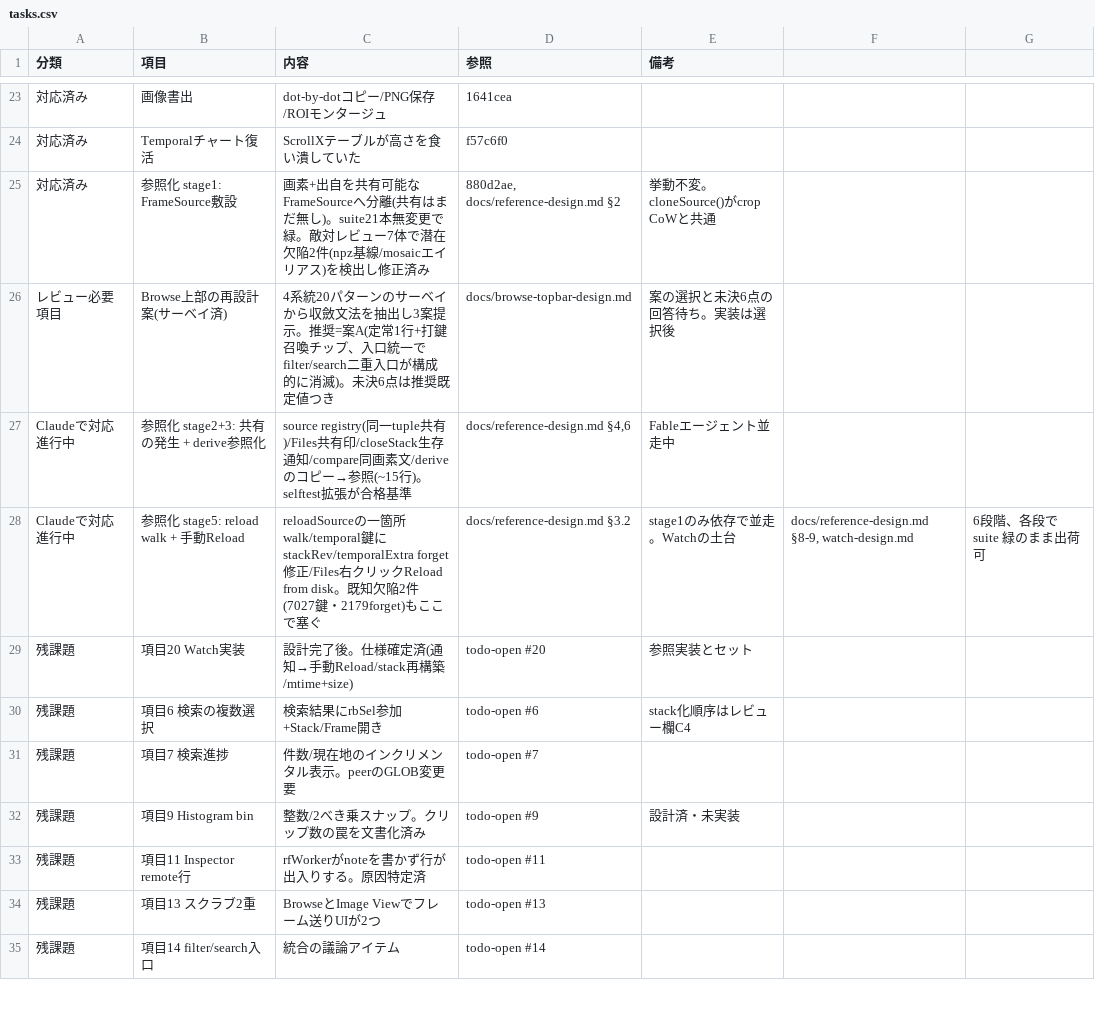
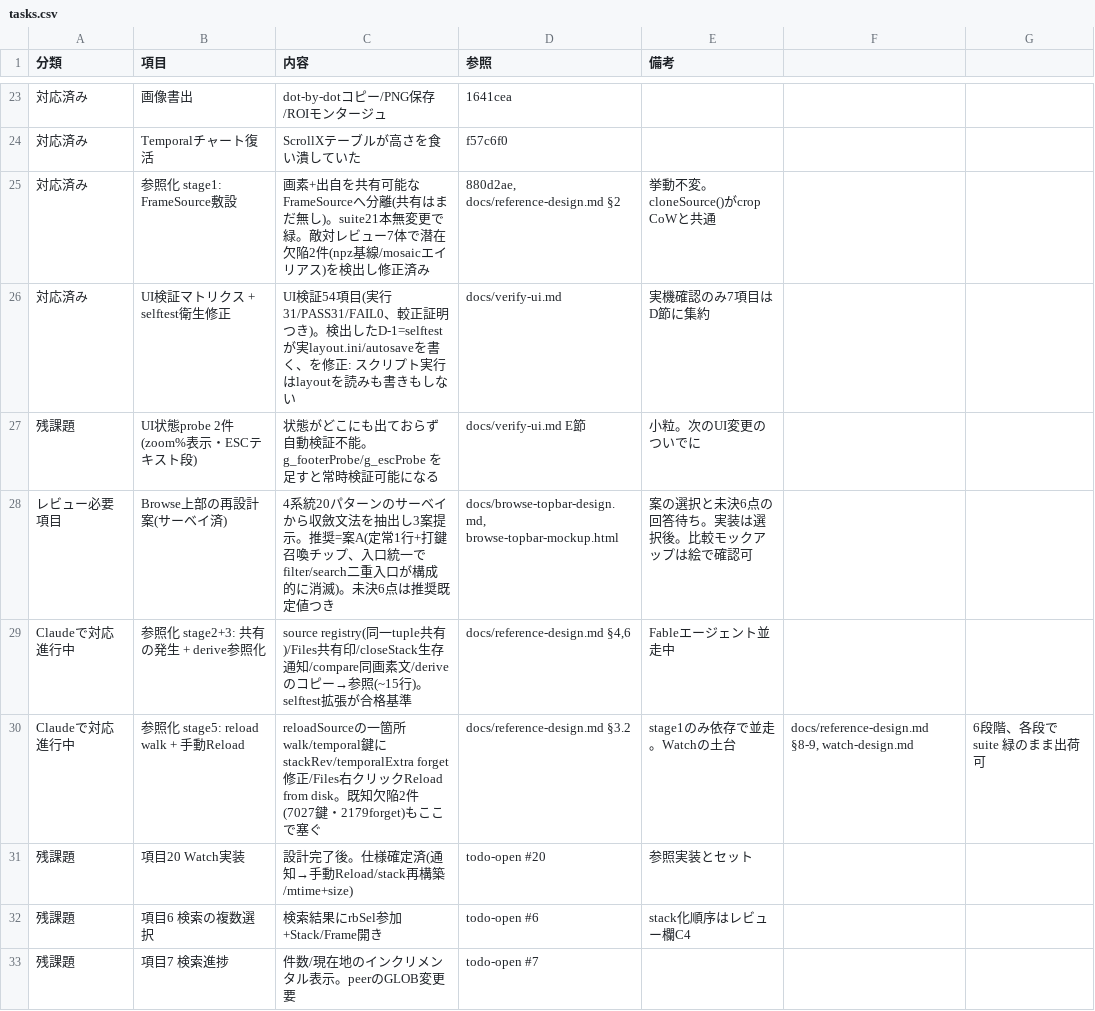
Before and after one commit to klimemam/viewer, a CSV file: docs/tasks.csv, drawn as a sheet; only a part is shown, gaps mark what is left out; the shorter side is filled out with more unchanged rows.

```diff
--- a/docs/tasks.csv
+++ b/docs/tasks.csv
@@ -25,3 +25,5 @@
 "対応済み","参照化 stage1: FrameSource敷設","画素+出自を共有可能なFrameSourceへ分離(共有はまだ無し)。suite21本無変更で緑。敵対レビュー7体で潜在欠陥2件(npz基線/mosaicエイリアス)を検出し修正済み","880d2ae, docs/reference-design.md §2","挙動不変。cloneSource()がcrop CoWと共通"
-"レビュー必要項目","Browse上部の再設計案(サーベイ済)","4系統20パターンのサーベイから収斂文法を抽出し3案提示。推奨=案A(定常1行+打鍵召喚チップ、入口統一でfilter/search二重入口が構成的に消滅)。未決6点は推奨既定値つき","docs/browse-topbar-design.md","案の選択と未決6点の回答待ち。実装は選択後"
+"対応済み","UI検証マトリクス + selftest衛生修正","UI検証54項目(実行31/PASS31/FAIL0、較正証明つき)。検出したD-1=selftestが実layout.ini/autosaveを書く、を修正: スクリプト実行はlayoutを読みも書きもしない","docs/verify-ui.md","実機確認のみ7項目はD節に集約"
+"残課題","UI状態probe 2件(zoom%表示・ESCテキスト段)","状態がどこにも出ておらず自動検証不能。g_footerProbe/g_escProbe を足すと常時検証可能になる","docs/verify-ui.md E節","小粒。次のUI変更のついでに"
+"レビュー必要項目","Browse上部の再設計案(サーベイ済)","4系統20パターンのサーベイから収斂文法を抽出し3案提示。推奨=案A(定常1行+打鍵召喚チップ、入口統一でfilter/search二重入口が構成的に消滅)。未決6点は推奨既定値つき","docs/browse-topbar-design.md, browse-topbar-mockup.html","案の選択と未決6点の回答待ち。実装は選択後。比較モックアップは絵で確認可"
 "Claudeで対応進行中","参照化 stage2+3: 共有の発生 + derive参照化","source registry(同一tuple共有)/Files共有印/closeStack生存通知/compare同画素文/deriveのコピー→参照(~15行)。selftest拡張が合格基準","docs/reference-design.md §4,6","Fableエージェント並走中"
```
Also changed, not shown: 1 other file.
